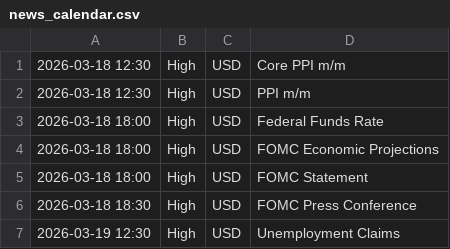
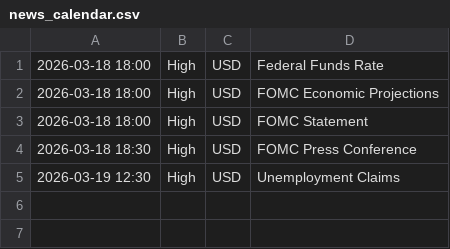
Before and after one commit to samuelnjerungari/gold-news-feed, a CSV file: news_calendar.csv, drawn as a sheet.

```diff
--- a/news_calendar.csv
+++ b/news_calendar.csv
@@ -1,3 +1 @@
-2026-03-18 12:30,High,USD,Core PPI m/m
-2026-03-18 12:30,High,USD,PPI m/m
 2026-03-18 18:00,High,USD,Federal Funds Rate
```
